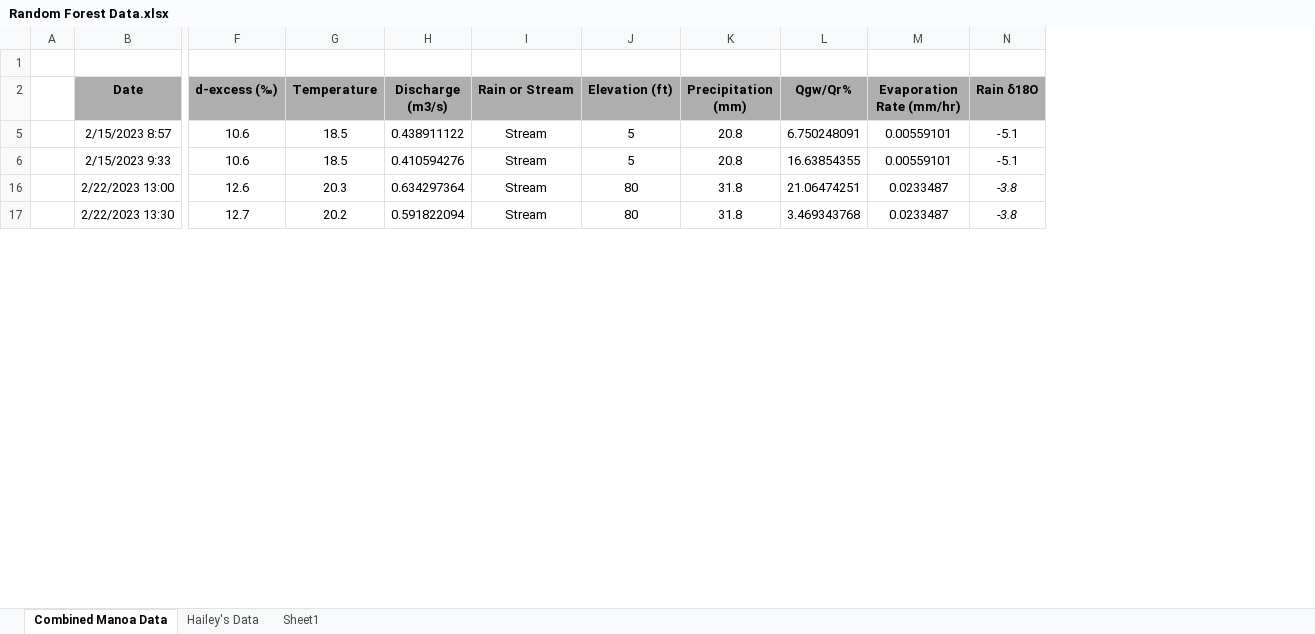
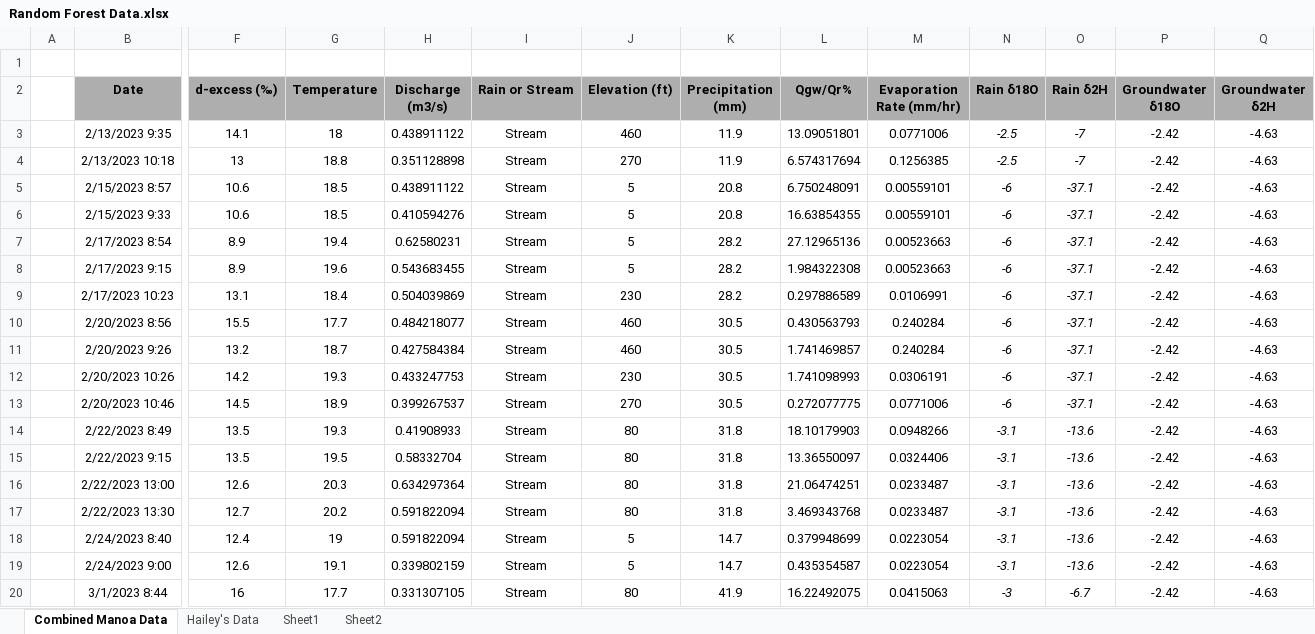
Before and after one commit to kalfaro8/Modeling-Project, an Excel workbook: Random-Forest-main/Random Forest Data.xlsx, sheet Combined Manoa Data, drawn as a sheet; only a part is shown, gaps mark what is left out; values as stored, in another font and other column widths than the file's, no borders; rows hold the shown columns only; the diff covers the shown part only; the diff names each change by its address in the sheet, - before the commit and + after, or states it on an @@ line.

```diff
--- a/Random-Forest-main/Random Forest Data.xlsx (sheet Combined Manoa Data)
+++ b/Random-Forest-main/Random Forest Data.xlsx (sheet Combined Manoa Data)
+sheet tab: Sheet2
+column O (Rain δ2H), rows 5-6: -37.1 | -37.1; rows 16-17: -13.6 | -13.6
+column P (Groundwater δ18O), rows 5-6: -2.42 | -2.42; rows 16-17: -2.42 | -2.42
+column Q (Groundwater δ2H), rows 5-6: -4.63 | -4.63; rows 16-17: -4.63 | -4.63
+row 3:  | 2/13/2023 9:35 | 14.1 | 18 | 0.438911122 | Stream | 460 | 11.9 | 13.09051801 | 0.0771006 | -2.5 | -7 | -2.42 | -4.63
+row 4:  | 2/13/2023 10:18 | 13 | 18.8 | 0.351128898 | Stream | 270 | 11.9 | 6.574317694 | 0.1256385 | -2.5 | -7 | -2.42 | -4.63
-N5:N6 (Rain δ18O): -5.1
+N5:N6 (Rain δ18O): -6
-N5:N6 italic: off
+N5:N6 italic: on
+row 7:  | 2/17/2023 8:54 | 8.9 | 19.4 | 0.62580231 | Stream | 5 | 28.2 | 27.12965136 | 0.00523663 | -6 | -37.1 | -2.42 | -4.63
+row 8:  | 2/17/2023 9:15 | 8.9 | 19.6 | 0.543683455 | Stream | 5 | 28.2 | 1.984322308 | 0.00523663 | -6 | -37.1 | -2.42 | -4.63
+row 9:  | 2/17/2023 10:23 | 13.1 | 18.4 | 0.504039869 | Stream | 230 | 28.2 | 0.297886589 | 0.0106991 | -6 | -37.1 | -2.42 | -4.63
+row 10:  | 2/20/2023 8:56 | 15.5 | 17.7 | 0.484218077 | Stream | 460 | 30.5 | 0.430563793 | 0.240284 | -6 | -37.1 | -2.42 | -4.63
+row 11:  | 2/20/2023 9:26 | 13.2 | 18.7 | 0.427584384 | Stream | 460 | 30.5 | 1.741469857 | 0.240284 | -6 | -37.1 | -2.42 | -4.63
+row 12:  | 2/20/2023 10:26 | 14.2 | 19.3 | 0.433247753 | Stream | 230 | 30.5 | 1.741098993 | 0.0306191 | -6 | -37.1 | -2.42 | -4.63
+row 13:  | 2/20/2023 10:46 | 14.5 | 18.9 | 0.399267537 | Stream | 270 | 30.5 | 0.272077775 | 0.0771006 | -6 | -37.1 | -2.42 | -4.63
+row 14:  | 2/22/2023 8:49 | 13.5 | 19.3 | 0.41908933 | Stream | 80 | 31.8 | 18.10179903 | 0.0948266 | -3.1 | -13.6 | -2.42 | -4.63
+row 15:  | 2/22/2023 9:15 | 13.5 | 19.5 | 0.58332704 | Stream | 80 | 31.8 | 13.36550097 | 0.0324406 | -3.1 | -13.6 | -2.42 | -4.63
-N16:N17 (Rain δ18O): -3.8
+N16:N17 (Rain δ18O): -3.1
+row 18:  | 2/24/2023 8:40 | 12.4 | 19 | 0.591822094 | Stream | 5 | 14.7 | 0.379948699 | 0.0223054 | -3.1 | -13.6 | -2.42 | -4.63
+row 19:  | 2/24/2023 9:00 | 12.6 | 19.1 | 0.339802159 | Stream | 5 | 14.7 | 0.435354587 | 0.0223054 | -3.1 | -13.6 | -2.42 | -4.63
+row 20:  | 3/1/2023 8:44 | 16 | 17.7 | 0.331307105 | Stream | 80 | 41.9 | 16.22492075 | 0.0415063 | -3 | -6.7 | -2.42 | -4.63
```
Also changed, not shown: 97 added rows and 9 edited cells elsewhere in this sheet, hidden cells, 7 other files.
